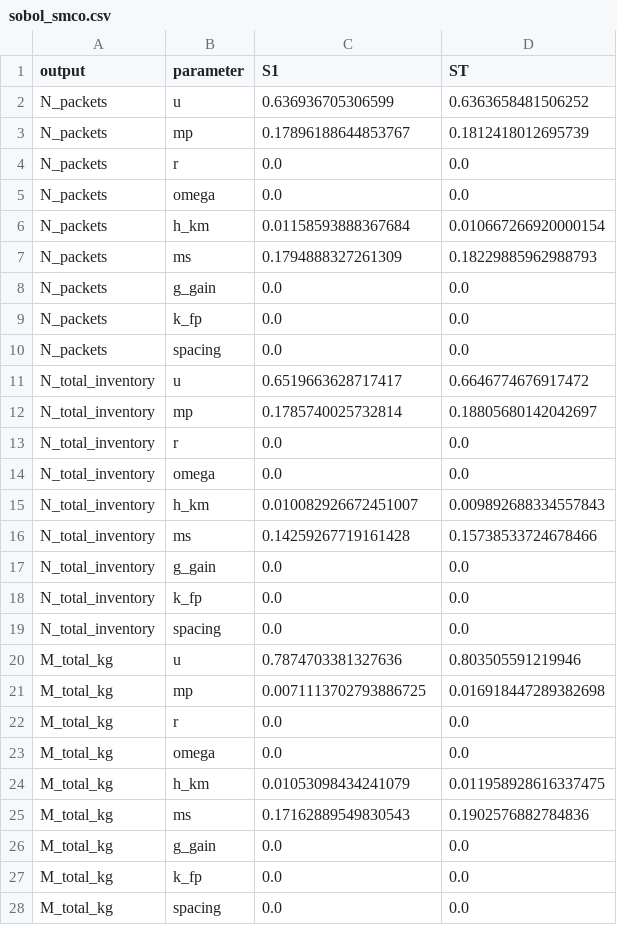
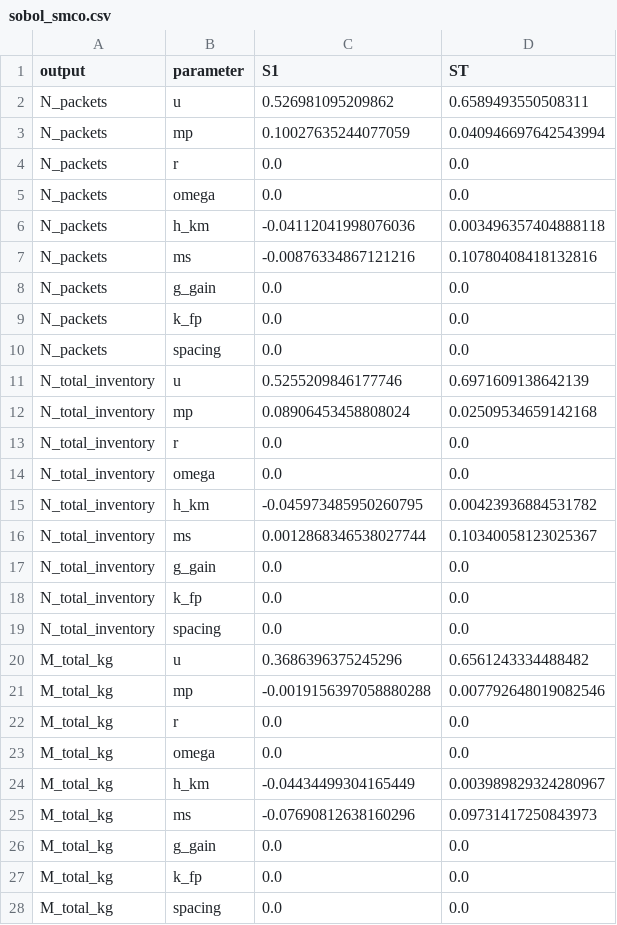
Before and after one commit to Bittermun/SpinnyBall, a CSV file: mission_analysis_results/sobol_smco.csv, drawn as a sheet; only a part is shown; the diff covers the shown part only.

```diff
--- a/mission_analysis_results/sobol_smco.csv
+++ b/mission_analysis_results/sobol_smco.csv
@@ -1,8 +1,8 @@
 output,parameter,S1,ST
-N_packets,u,0.636936705306599,0.6363658481506252
-N_packets,mp,0.17896188644853767,0.1812418012695739
+N_packets,u,0.526981095209862,0.6589493550508311
+N_packets,mp,0.10027635244077059,0.040946697642543994
 N_packets,r,0.0,0.0
 N_packets,omega,0.0,0.0
-N_packets,h_km,0.01158593888367684,0.010667266920000154
-N_packets,ms,0.1794888327261309,0.18229885962988793
+N_packets,h_km,-0.04112041998076036,0.003496357404888118
+N_packets,ms,-0.00876334867121216,0.10780408418132816
 N_packets,g_gain,0.0,0.0
@@ -10,8 +10,8 @@ N_packets,k_fp,0.0,0.0
 N_packets,spacing,0.0,0.0
-N_total_inventory,u,0.6519663628717417,0.6646774676917472
-N_total_inventory,mp,0.1785740025732814,0.18805680142042697
+N_total_inventory,u,0.5255209846177746,0.6971609138642139
+N_total_inventory,mp,0.08906453458808024,0.02509534659142168
 N_total_inventory,r,0.0,0.0
 N_total_inventory,omega,0.0,0.0
-N_total_inventory,h_km,0.010082926672451007,0.009892688334557843
-N_total_inventory,ms,0.14259267719161428,0.15738533724678466
+N_total_inventory,h_km,-0.045973485950260795,0.00423936884531782
+N_total_inventory,ms,0.0012868346538027744,0.10340058123025367
 N_total_inventory,g_gain,0.0,0.0
@@ -19,8 +19,8 @@ N_total_inventory,k_fp,0.0,0.0
 N_total_inventory,spacing,0.0,0.0
-M_total_kg,u,0.7874703381327636,0.803505591219946
-M_total_kg,mp,0.0071113702793886725,0.016918447289382698
+M_total_kg,u,0.3686396375245296,0.6561243334488482
+M_total_kg,mp,-0.0019156397058880288,0.007792648019082546
 M_total_kg,r,0.0,0.0
 M_total_kg,omega,0.0,0.0
-M_total_kg,h_km,0.01053098434241079,0.011958928616337475
-M_total_kg,ms,0.17162889549830543,0.1902576882784836
+M_total_kg,h_km,-0.04434499304165449,0.003989829324280967
+M_total_kg,ms,-0.07690812638160296,0.09731417250843973
 M_total_kg,g_gain,0.0,0.0
```
Also changed, not shown: 80 edited cells elsewhere in this file, mission_analysis_results/sobol_gdbco.csv, 56 other files.
